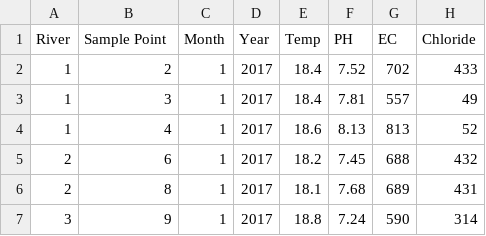
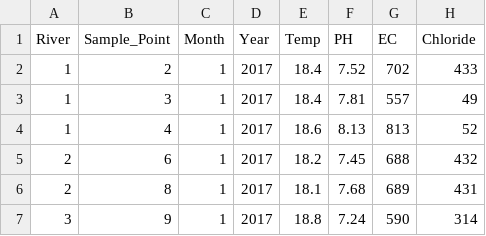
Before and after one commit to foyzul86/Data-Set, a CSV file: riverdata3years.csv, drawn as a sheet; only a part is shown; the diff names each change by its address in the sheet, - before the commit and + after, or states it on an @@ line.

Commit message:
Update riverdata3years.csv

```diff
--- a/riverdata3years.csv
+++ b/riverdata3years.csv
-B1: Sample Point
+B1: Sample_Point
```
